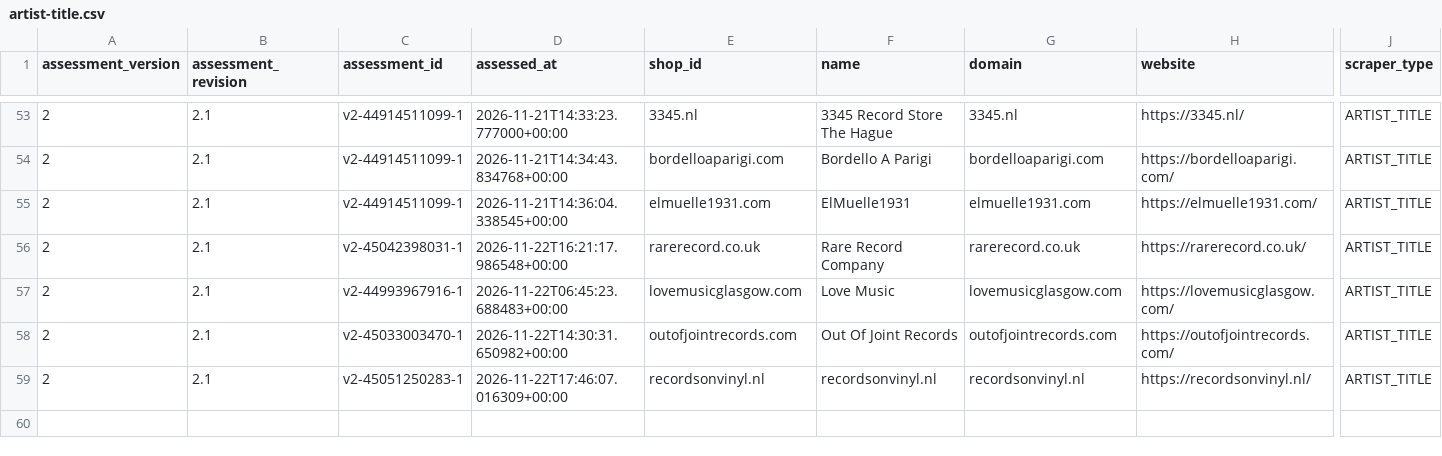
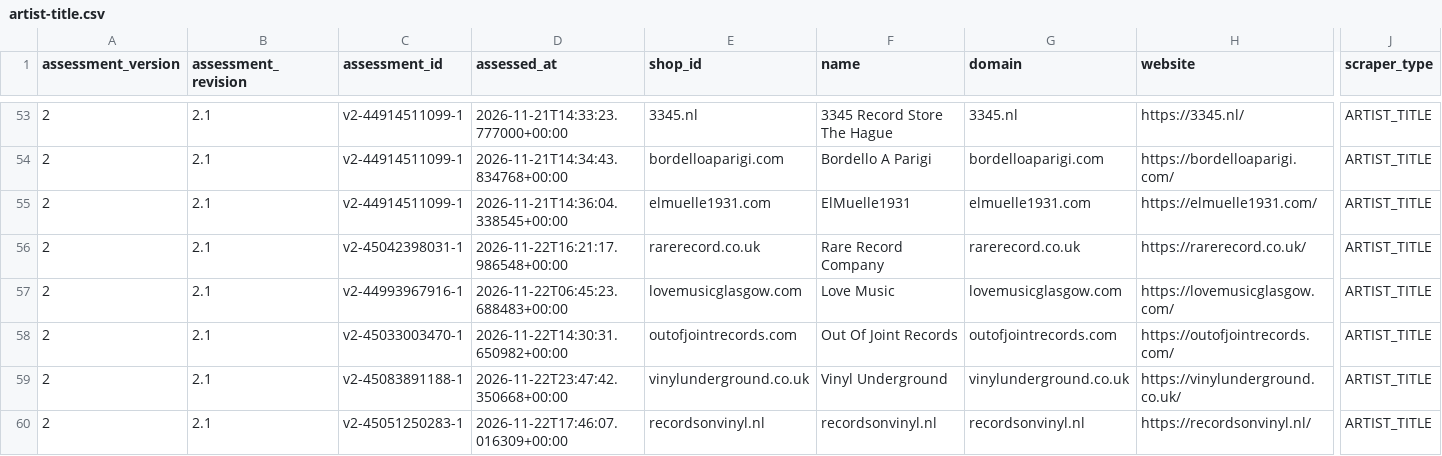
Before and after one commit to Vinylofy/patientseed., a CSV file: assessment-exports/v2/artist-title.csv, drawn as a sheet; only a part is shown, gaps mark what is left out; rows hold the shown columns only; the diff names each change by its address in the sheet, - before the commit and + after, or states it on an @@ line.

```diff
--- a/assessment-exports/v2/artist-title.csv
+++ b/assessment-exports/v2/artist-title.csv
+row 59: 2 | 2.1 | v2-45083891188-1 | 2026-11-22T23:47:42.350668+00:00 | vinylunderground.co.uk | Vinyl Underground | vinylunderground.co.uk | https://vinylunderground.co.uk/ | ARTIST_TITLE
```
